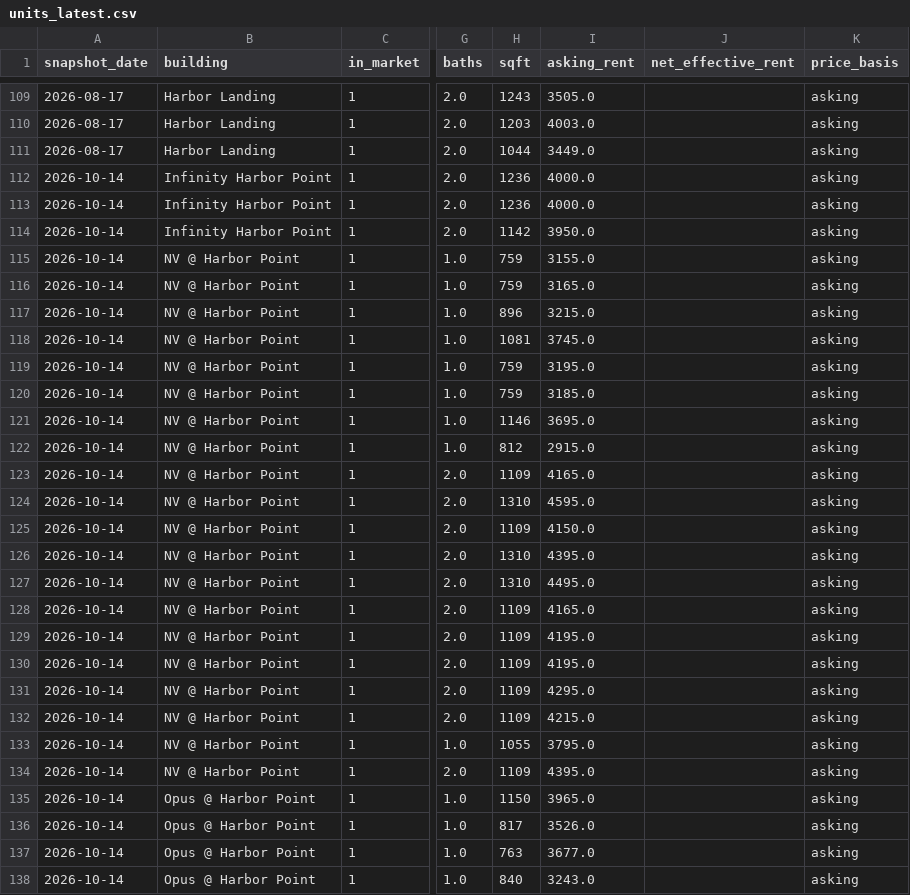
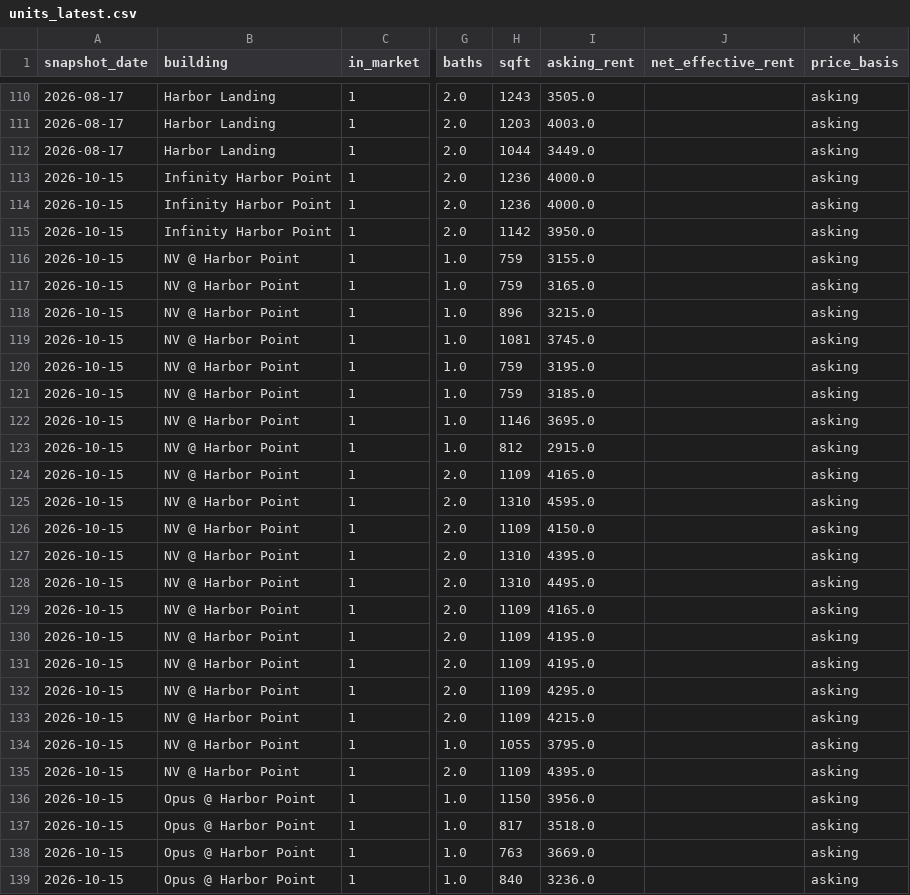
Before and after one commit to akski87/market-monitor, a CSV file: markets/stamford/data/exports/units_latest.csv, drawn as a sheet; only a part is shown, gaps mark what is left out; addresses are those after the commit; the diff covers the shown part only; the diff names each change by its address in the sheet, - before the commit and + after, or states it on an @@ line.

```diff
--- a/markets/stamford/data/exports/units_latest.csv
+++ b/markets/stamford/data/exports/units_latest.csv
-A113:A139 (snapshot_date): 2026-10-14
+A113:A139 (snapshot_date): 2026-10-15
-I136 (asking_rent): 3965.0
+I136 (asking_rent): 3956.0
-I137 (asking_rent): 3526.0
+I137 (asking_rent): 3518.0
-I138 (asking_rent): 3677.0
+I138 (asking_rent): 3669.0
-I139 (asking_rent): 3243.0
+I139 (asking_rent): 3236.0
```
Also changed, not shown: 2 added rows, 1 removed row and 108 edited cells elsewhere in this file, markets/stamford/data/exports/timeseries.csv, markets/stamford/data/exports/units_12mo.csv, 24 other files.
